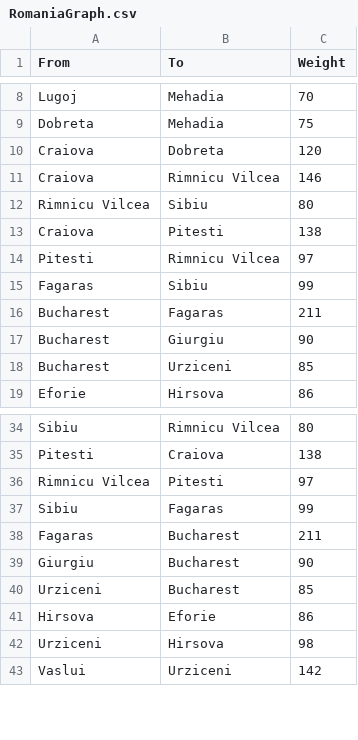
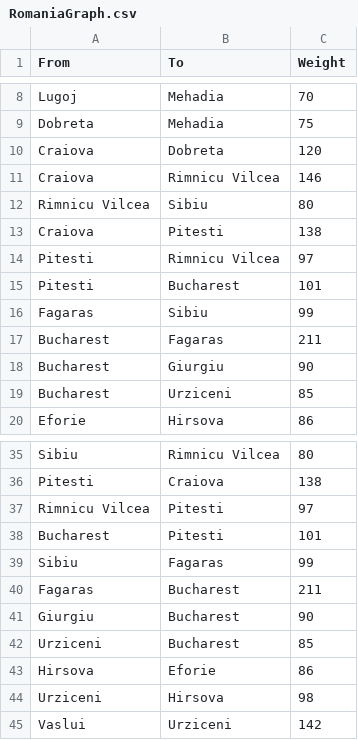
Before and after one commit to culture-of-development/fast, a CSV file: fast.search.tests/RomaniaGraph.csv, drawn as a sheet; only a part is shown, gaps mark what is left out.

Commit message:
Working Romania graph tests

```diff
--- a/fast.search.tests/RomaniaGraph.csv
+++ b/fast.search.tests/RomaniaGraph.csv
@@ -14,2 +14,3 @@ Craiova,Pitesti,138
 Pitesti,Rimnicu Vilcea,97
+Pitesti,Bucharest,101
 Fagaras,Sibiu,99
@@ -36,2 +37,3 @@ Pitesti,Craiova,138
 Rimnicu Vilcea,Pitesti,97
+Bucharest,Pitesti,101
 Sibiu,Fagaras,99
```
Also changed, not shown: 7 other files.
